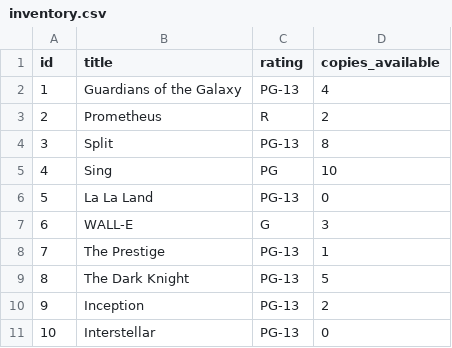
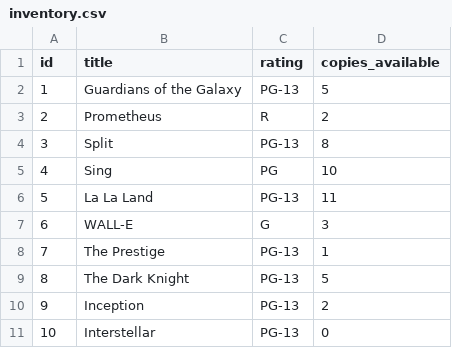
Before and after one commit to JeremiahMauga/assessment-2, a CSV file: data/inventory.csv, drawn as a sheet.

```diff
--- a/data/inventory.csv
+++ b/data/inventory.csv
@@ -1,3 +1,3 @@
 id,title,rating,copies_available
-1,Guardians of the Galaxy,PG-13,4
+1,Guardians of the Galaxy,PG-13,5
 2,Prometheus,R,2
@@ -5,3 +5,3 @@ id,title,rating,copies_available
 4,Sing,PG,10
-5,La La Land,PG-13,0
+5,La La Land,PG-13,11
 6,WALL-E,G,3
```
Also changed, not shown: data/customers.csv, 3 other files.
